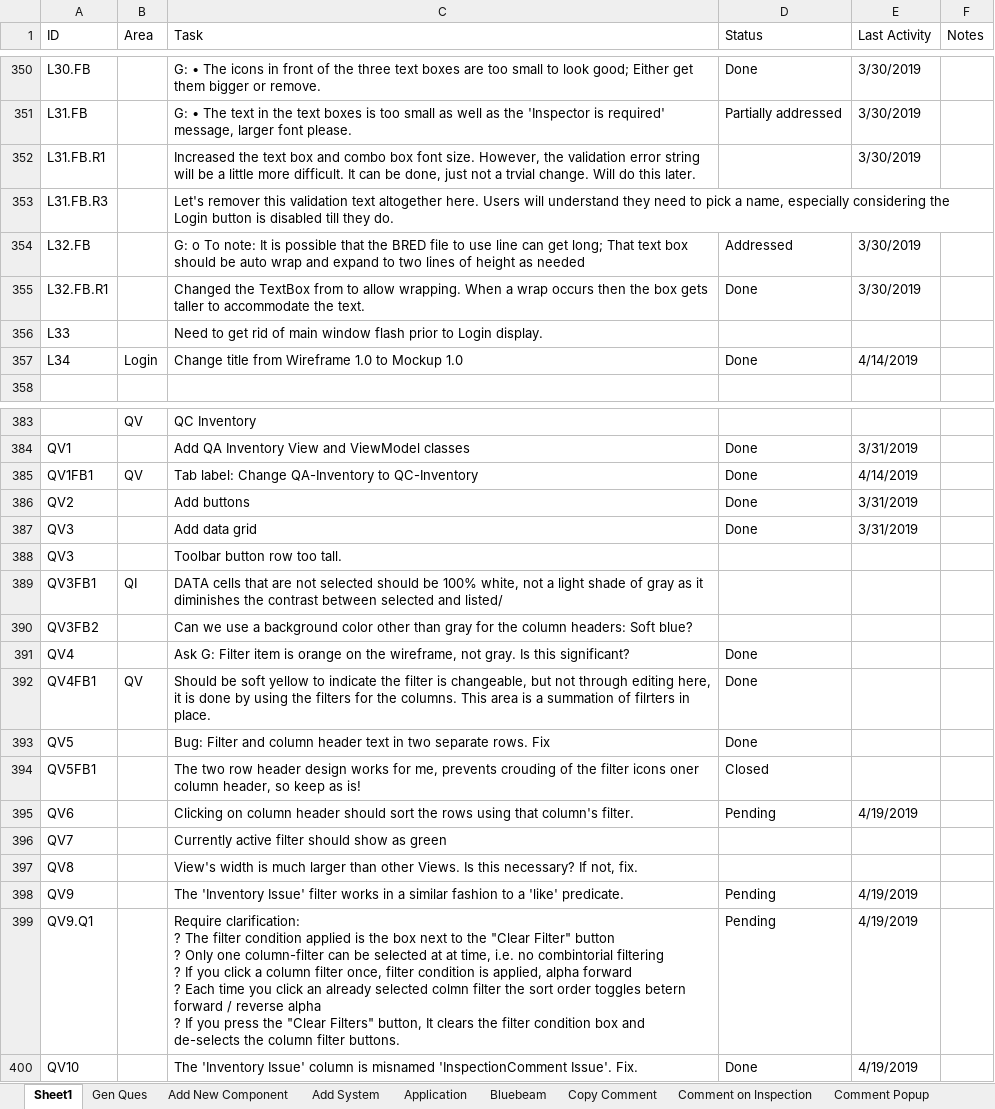
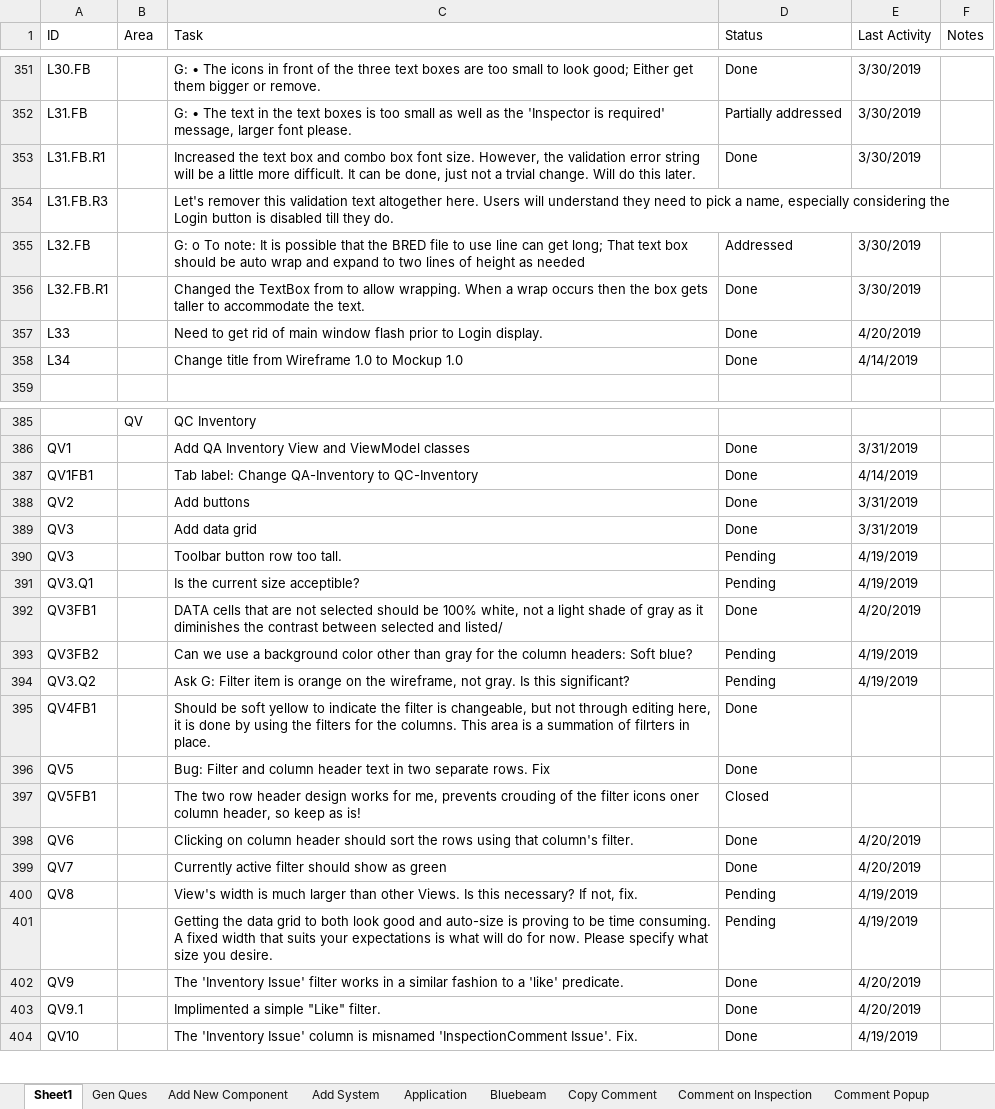
Before and after one commit to RichardHaggard/BDC, an Excel workbook: BDC_V1/BDC_V1/Documents/Tasks.xlsx, sheet Sheet1, drawn as a sheet; only a part is shown, gaps mark what is left out; values as stored, in another font and other column widths than the file's, no cell formats; removed rows and columns are numbered as before the commit, all else as after; ↵ is a line break in a cell; the diff covers the shown part only; the diff names each change by its address in the sheet, - before the commit and + after, or states it on an @@ line.

Commit message:
Updated task list plus a few minor changes

```diff
--- a/BDC_V1/BDC_V1/Documents/Tasks.xlsx (sheet Sheet1)
+++ b/BDC_V1/BDC_V1/Documents/Tasks.xlsx (sheet Sheet1)
-D353 (Status): (empty)
+D353 (Status): Done
-D357 (Status): (empty)
+D357 (Status): Done
-E357 (Last Activity): (empty)
+E357 (Last Activity): 4/20/2019
-B358 (Area): Login
+B358 (Area): (empty)
-B387 (Area): QV
+B387 (Area): (empty)
-D390 (Status): (empty)
+D390 (Status): Pending
-E390 (Last Activity): (empty)
+E390 (Last Activity): 4/19/2019
+row 391: QV3.Q1 |  | Is the current size acceptible? | Pending | 4/19/2019
-B392 (Area): QI
+B392 (Area): (empty)
-D392 (Status): (empty)
+D392 (Status): Done
-E392 (Last Activity): (empty)
+E392 (Last Activity): 4/20/2019
-D393 (Status): (empty)
+D393 (Status): Pending
-E393 (Last Activity): (empty)
+E393 (Last Activity): 4/19/2019
-row 391: QV4 |  | Ask G: Filter item is orange on the wireframe, not gray. Is this significant? | Done
+row 394: QV3.Q2 |  | Ask G: Filter item is orange on the wireframe, not gray. Is this significant? | Pending | 4/19/2019
-B395 (Area): QV
+B395 (Area): (empty)
-D398 (Status): Pending
+D398 (Status): Done
-E398 (Last Activity): 4/19/2019
+E398 (Last Activity): 4/20/2019
-D399 (Status): (empty)
+D399 (Status): Done
-E399 (Last Activity): (empty)
+E399 (Last Activity): 4/20/2019
-D400 (Status): (empty)
+D400 (Status): Pending
-E400 (Last Activity): (empty)
+E400 (Last Activity): 4/19/2019
+row 401:  |  | Getting the data grid to both look good and auto-size is proving to be time consuming. A fixed width that suits your expectations is what will do for now. Please specify what size you desire. | Pending | 4/19/2019
-D402 (Status): Pending
+D402 (Status): Done
-E402 (Last Activity): 4/19/2019
+E402 (Last Activity): 4/20/2019
-row 399: QV9.Q1 |  | Require clarification: ↵ ? The filter condition applied is the box next to the "Clear Filter" button ↵ ? Only one column-filter can be selected at at time, i.e. no combintorial filtering ↵ ? If you click a column filter once, filter condition is applied, alpha forward ↵ ? Each time you click an already selected colmn filter the sort order toggles betern forward / reverse alpha ↵ ? If you press the "Clear Filters" button, It clears the filter condition box and de-selects the column filter buttons. | Pending | 4/19/2019
+row 403: QV9.1 |  | Implimented a simple "Like" filter. | Done | 4/20/2019
```
Also changed, not shown: 7 added rows, 4 removed rows, 3 moved rows and 67 edited cells elsewhere in this sheet, cell formats, formulas that keep their value, 1 other file.
